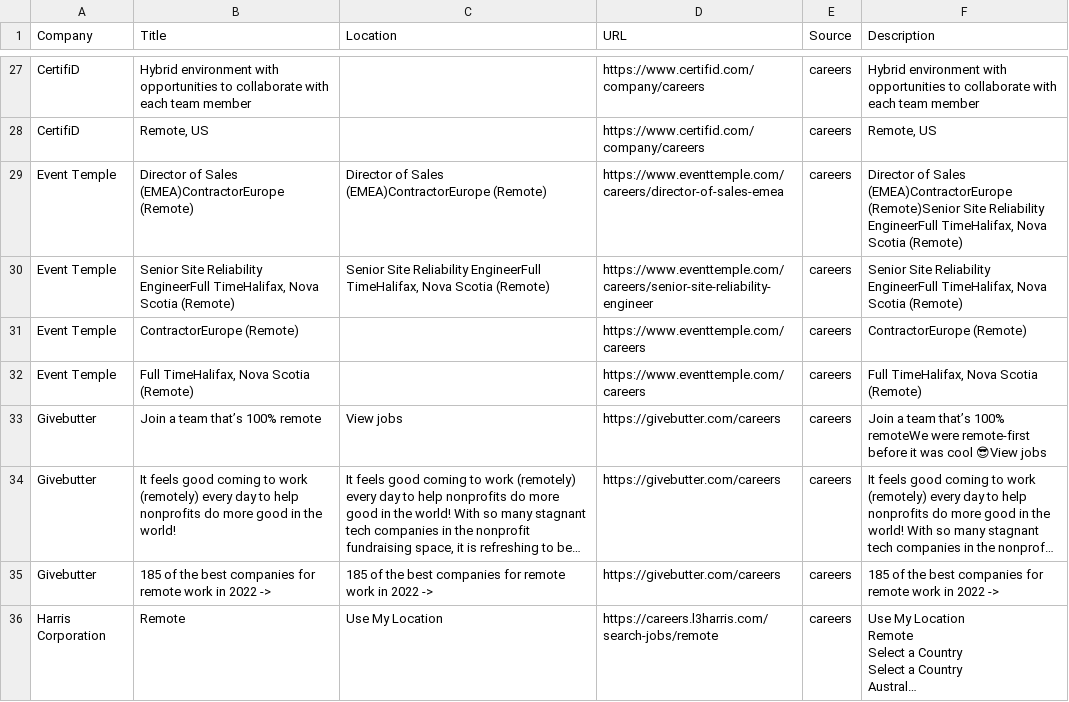
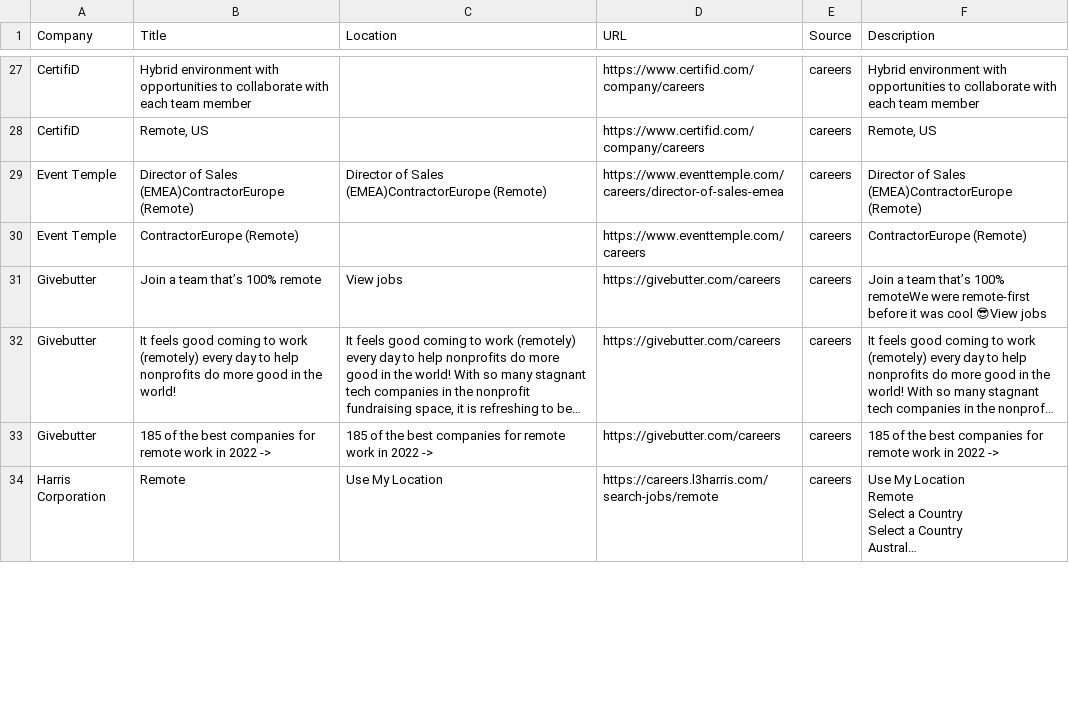
Before and after one commit to starstead/job-scraper, a CSV file: results/target_jobs.csv, drawn as a sheet; only a part is shown, gaps mark what is left out; long unchanged cells end in …; the diff covers the shown part only.

```diff
--- a/results/target_jobs.csv
+++ b/results/target_jobs.csv
@@ -84,6 +86,4 @@ CertifiD,Hybrid environment with opportunities to collaborate with each team mem
 CertifiD,"Remote, US",,https://www.certifid.com/company/careers,careers,"Remote, US"
-Event Temple,Director of Sales (EMEA)ContractorEurope (Remote),Director of Sales (EMEA)ContractorEurope (Remote),https://www.eventtemple.com/careers/director-of-sales-emea,careers,"Director of Sales (EMEA)ContractorEurope (Remote)Senior Site Reliability EngineerFull TimeHalifax, Nova Scotia (Remote)"
-Event Temple,"Senior Site Reliability EngineerFull TimeHalifax, Nova Scotia (Remote)","Senior Site Reliability EngineerFull TimeHalifax, Nova Scotia (Remote)",https://www.eventtemple.com/careers/senior-site-reliability-engineer,careers,"Senior Site Reliability EngineerFull TimeHalifax, Nova Scotia (Remote)"
+Event Temple,Director of Sales (EMEA)ContractorEurope (Remote),Director of Sales (EMEA)ContractorEurope (Remote),https://www.eventtemple.com/careers/director-of-sales-emea,careers,Director of Sales (EMEA)ContractorEurope (Remote)
 Event Temple,ContractorEurope (Remote),,https://www.eventtemple.com/careers,careers,ContractorEurope (Remote)
-Event Temple,"Full TimeHalifax, Nova Scotia (Remote)",,https://www.eventtemple.com/careers,careers,"Full TimeHalifax, Nova Scotia (Remote)"
 Givebutter,Join a team that’s 100% remote,View jobs,https://givebutter.com/careers,careers,Join a team that’s 100% remoteWe were remote-first before it was cool 😎View jobs
```
Also changed, not shown: 1 added row, 1 removed row and 1 moved row elsewhere in this file, 1 other file.
